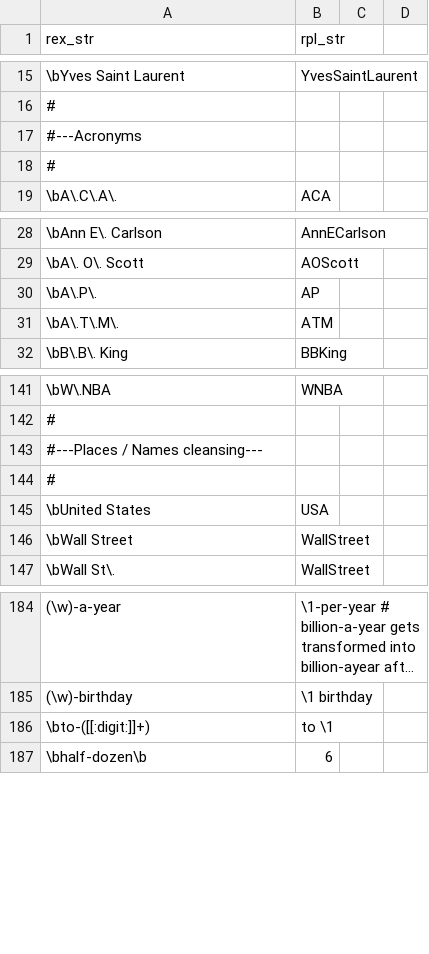
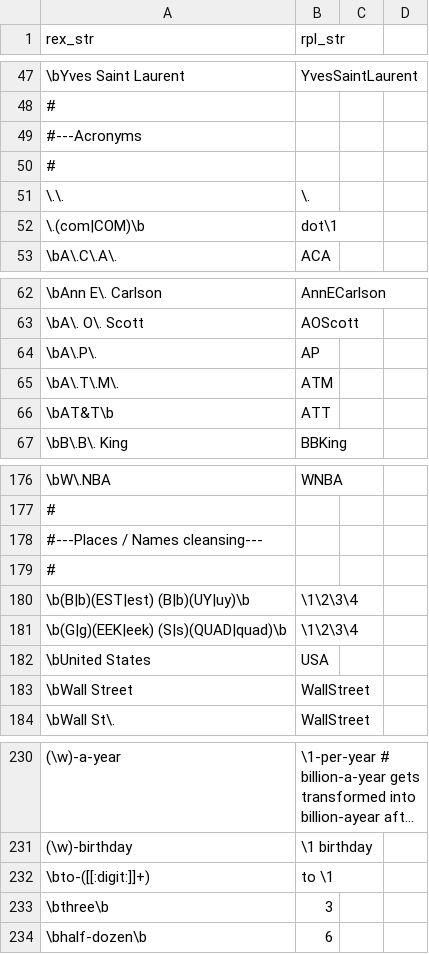
Before and after one commit to bdanalytics/datascience-r-lib, a CSV file: mytxt_map.csv, drawn as a sheet; only a part is shown, gaps mark what is left out; long unchanged cells end in …; the diff covers the shown part only.

```diff
--- a/mytxt_map.csv
+++ b/mytxt_map.csv
@@ -18,2 +50,4 @@
 #
+"\.\.", "\. "
+"\.(com|COM)\b", "dot\1"
 "\bA\.C\.A\.", "ACA"
@@ -31,2 +65,3 @@
 "\bA\.T\.M\.", "ATM"
+"\bAT&T\b", "ATT"
 "\bB\.B\. King", "BBKing"
@@ -144,2 +179,4 @@
 #
+"\b(B|b)(EST|est) (B|b)(UY|uy)\b", "\1\2\3\4"
+"\b(G|g)(EEK|eek) (S|s)(QUAD|quad)\b", "\1\2\3\4"
 "\bUnited States",  "USA"
@@ -186,2 +232,3 @@
 "\bto-([[:digit:]]+)", "to \1"
+"\bthree\b", "3"
 "\bhalf-dozen\b", "6"
```
Also changed, not shown: 50 added rows and 3 edited cells elsewhere in this file, 2 other files.
